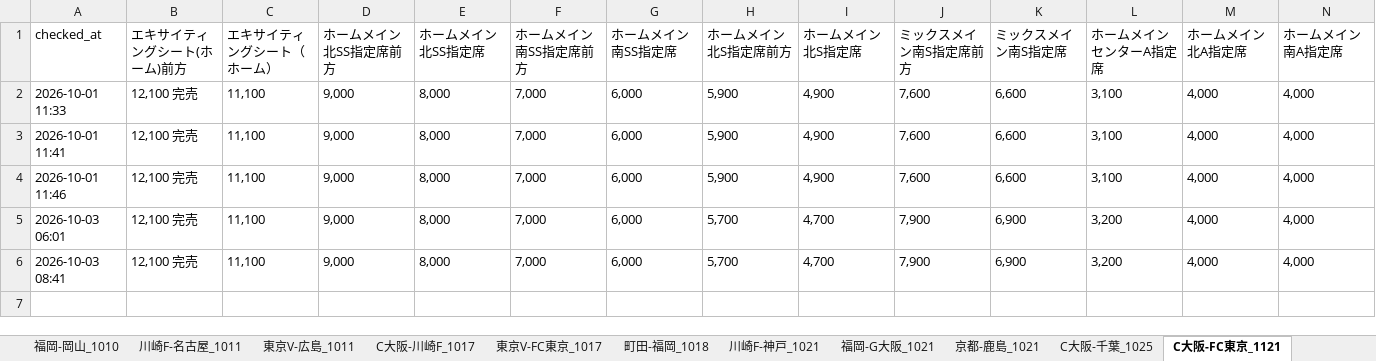
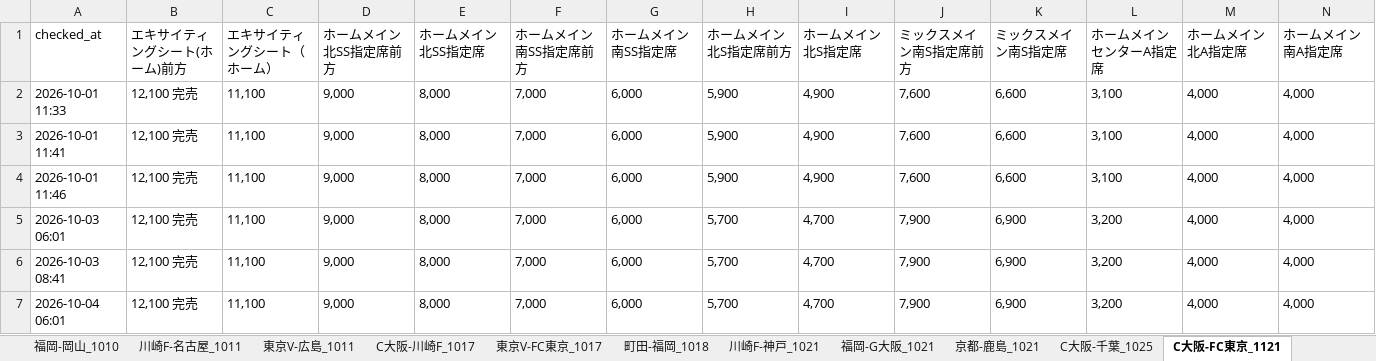
Before and after one commit to bladesofsteel-19/Jticket-monitor, an Excel workbook: ticket_prices.xlsx, sheet C大阪-FC東京_1121, drawn as a sheet; only a part is shown; values as stored, in another font and other column widths than the file's, no borders; rows hold the shown columns only; the diff names each change by its address in the sheet, - before the commit and + after, or states it on an @@ line.

```diff
--- a/ticket_prices.xlsx (sheet C大阪-FC東京_1121)
+++ b/ticket_prices.xlsx (sheet C大阪-FC東京_1121)
+row 7: 2026-10-04 06:01 | 12,100 完売 | 11,100 | 9,000 | 8,000 | 7,000 | 6,000 | 5,700 | 4,700 | 7,900 | 6,900 | 3,200 | 4,000 | 4,000
```
Also changed, not shown: sheet 川崎F-名古屋_1011, sheet 川崎F-神戸_1021, sheet C大阪-千葉_1025, sheet C大阪-川崎F_1017, sheet C大阪-横浜FM_1010, sheet 京都-町田_1010, 7 more sheets, 1 other file.
